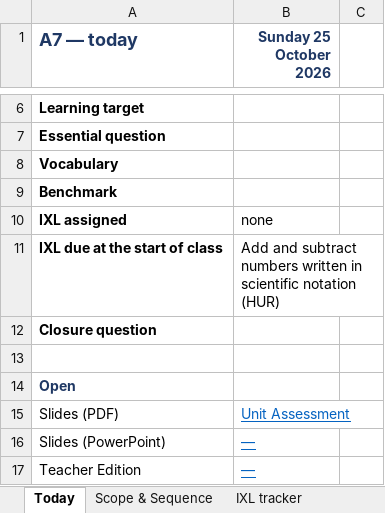
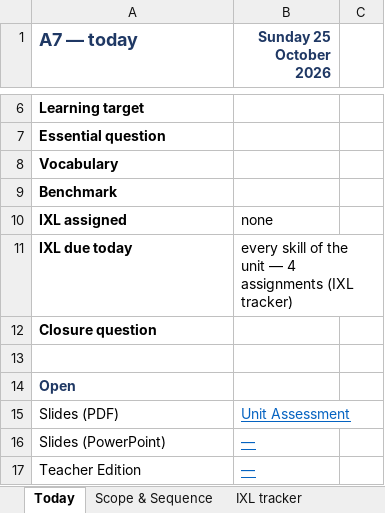
Before and after one commit to croix18/croix18-windy-hill-a7, an Excel workbook: a7/reference/A7 Master Sheet 2026-27.xlsx, sheet Today, drawn as a sheet; only a part is shown, gaps mark what is left out; values as stored, in another font and other column widths than the file's, no borders; removed rows and columns are numbered as before the commit, all else as after; the diff names each change by its address in the sheet, - before the commit and + after, or states it on an @@ line.

```diff
--- a/a7/reference/A7 Master Sheet 2026-27.xlsx (sheet Today)
+++ b/a7/reference/A7 Master Sheet 2026-27.xlsx (sheet Today)
-row 11: IXL due at the start of class | Add and subtract numbers written in scientific notation (HUR)
+row 11: IXL due today | every skill of the unit — 4 assignments (IXL tracker)
```
Also changed, not shown: sheet About, 1 other file.
